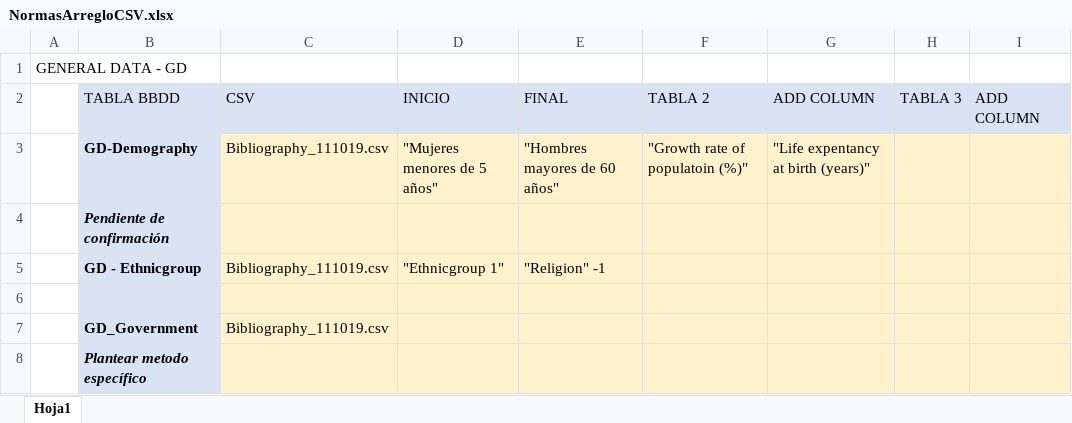
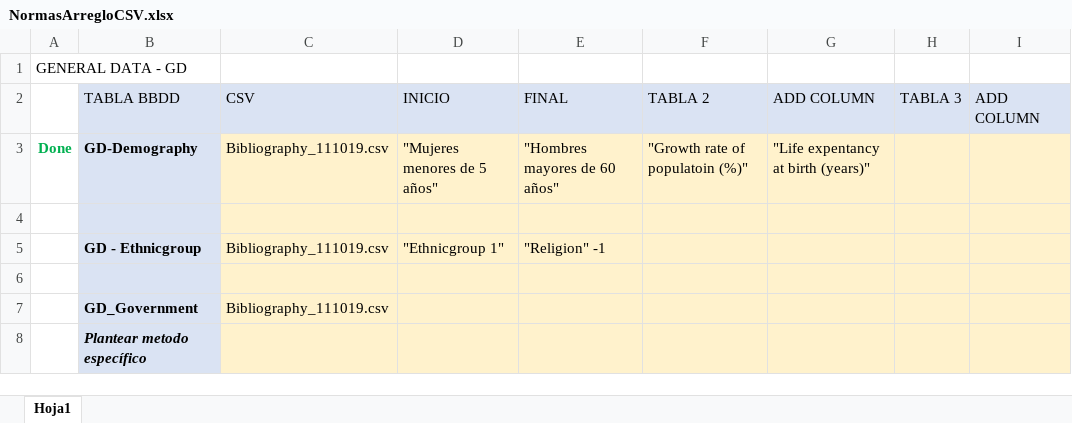
Before and after one commit to guillermosanchezg/NAUTIA, an Excel workbook: DesarrolloPy/NormasArregloCSV.xlsx, sheet Hoja1, drawn as a sheet; only a part is shown; values as stored, in another font and other column widths than the file's, no borders; the diff names each change by its address in the sheet, - before the commit and + after, or states it on an @@ line.

```diff
--- a/DesarrolloPy/NormasArregloCSV.xlsx (sheet Hoja1)
+++ b/DesarrolloPy/NormasArregloCSV.xlsx (sheet Hoja1)
-A3: (empty)
+A3: Done
-B4: Pendiente de confirmación
+B4: (empty)
```
Also changed, not shown: 4 other files.
